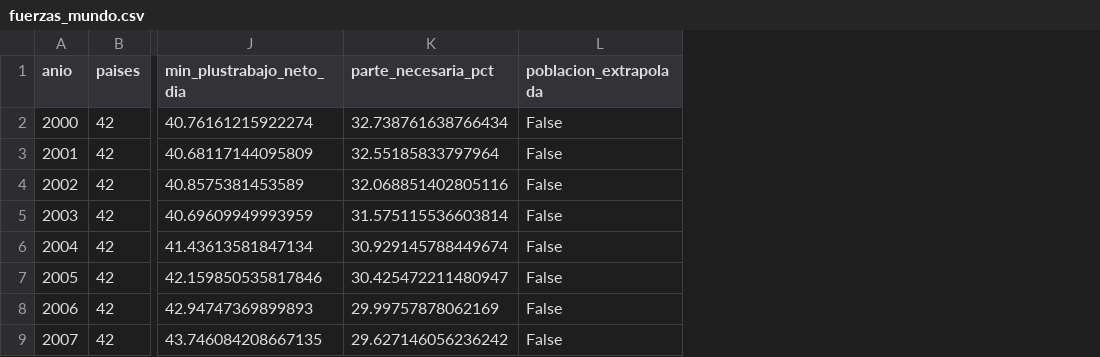
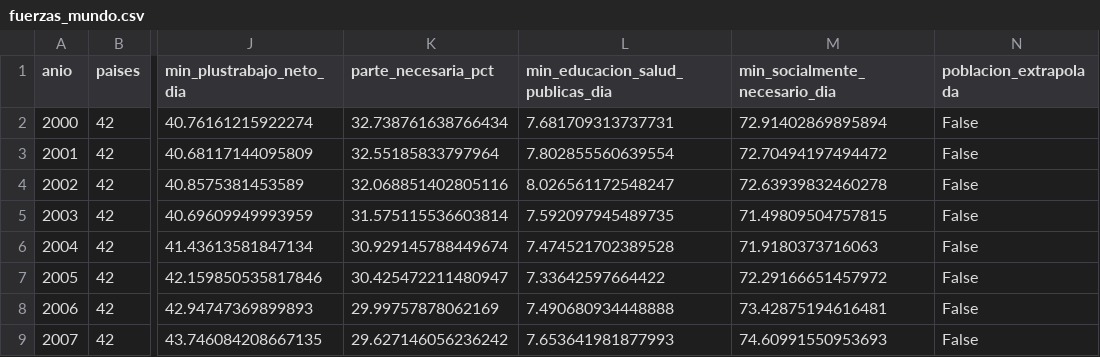
Before and after one commit to necplusultra-blog/mapa-cognitivo-del-capital, a CSV file: resultados/fuerzas_mundo.csv, drawn as a sheet; only a part is shown, gaps mark what is left out; the diff names each change by its address in the sheet, - before the commit and + after, or states it on an @@ line.

```diff
--- a/resultados/fuerzas_mundo.csv
+++ b/resultados/fuerzas_mundo.csv
+column L (min_educacion_salud_publicas_dia), rows 2-9: 7.681709313737731 | 7.802855560639554 | 8.026561172548247 | 7.592097945489735 | 7.474521702389528 | 7.33642597664422 | 7.490680934448888 | 7.653641981877993
+column M (min_socialmente_necesario_dia), rows 2-9: 72.91402869895894 | 72.70494197494472 | 72.63939832460278 | 71.49809504757815 | 71.9180373716063 | 72.29166651457972 | 73.42875194616481 | 74.60991550953693
```
Also changed, not shown: resultados/fuerzas_eeuu.csv, site/descargas/fuerzas_eeuu.csv, 10 other files.
